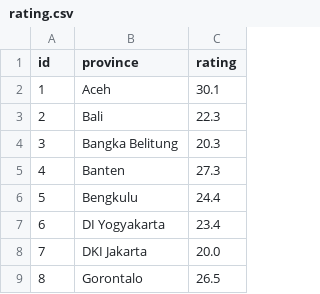
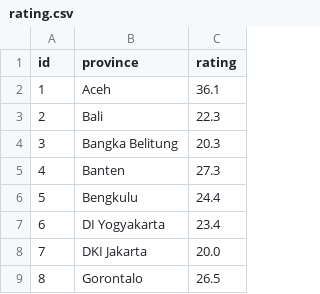
Before and after one commit to yahdinaahsya/INF206-2023-RD2-SIPETE, a CSV file: public/dataStat/rating.csv, drawn as a sheet; only a part is shown; the diff names each change by its address in the sheet, - before the commit and + after, or states it on an @@ line.

Commit message:
buat menu olah data statistik agar bisa di update oleh admin, dan  menampilkan nya di halaman tentang

```diff
--- a/public/dataStat/rating.csv
+++ b/public/dataStat/rating.csv
-C2 (rating): 30.1
+C2 (rating): 36.1
```
Also changed, not shown: 11 other files.
